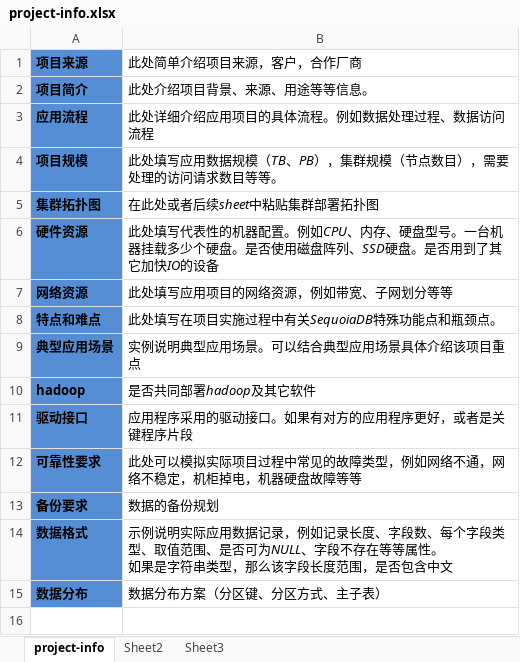
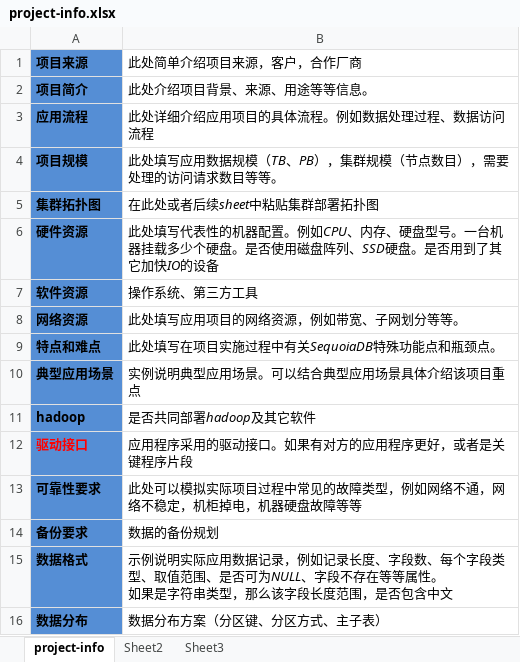
Before and after one commit to Vivian-hihi/SequoiaDB, an Excel workbook: testprocess/0-templet/project-info.xlsx, sheet project-info, drawn as a sheet; values as stored, in another font and other column widths than the file's, no borders; addresses are those after the commit; the diff names each change by its address in the sheet, - before the commit and + after, or states it on an @@ line.

Commit message:
git-svn-id: http://192.168.20.11/sequoiadb/trunk@17713 6121f079-4a18-41d3-8c30-8870a322f2c2

```diff
--- a/testprocess/0-templet/project-info.xlsx (sheet project-info)
+++ b/testprocess/0-templet/project-info.xlsx (sheet project-info)
+row 7: 软件资源 | 操作系统、第三方工具
-B8 (此处简单介绍项目来源，客户，合作厂商): 此处填写应用项目的网络资源，例如带宽、子网划分等等
+B8 (此处简单介绍项目来源，客户，合作厂商): 此处填写应用项目的网络资源，例如带宽、子网划分等等。
-A12 text colour: black
+A12 text colour: #FF0000
```
